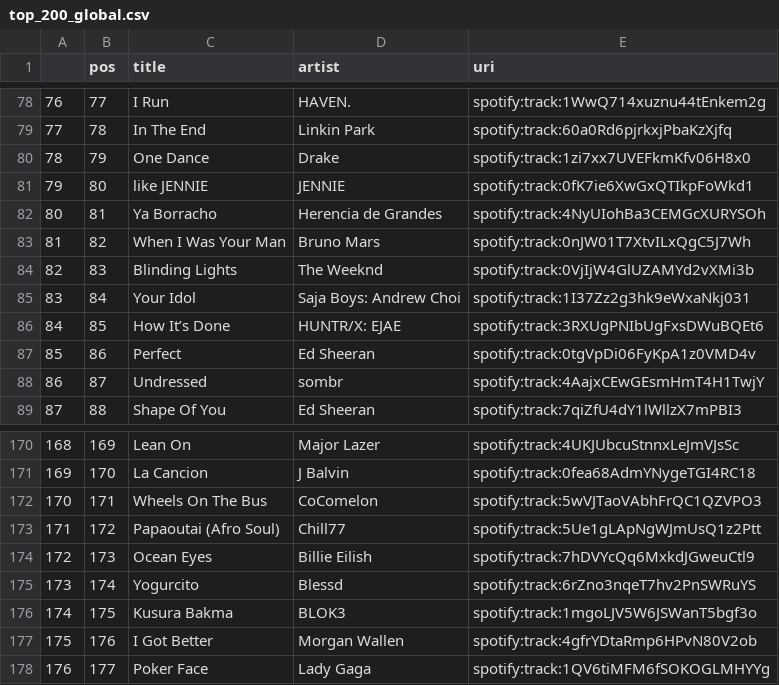
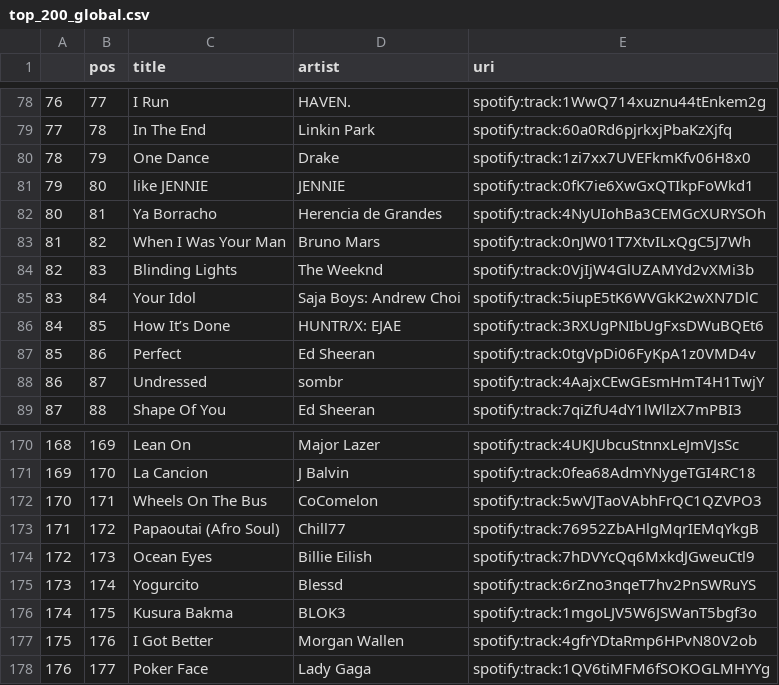
Before and after one commit to kurczakooo/top-playlists-maker, a CSV file: src/data/top_200_global.csv, drawn as a sheet; only a part is shown, gaps mark what is left out; the diff covers the shown part only.

```diff
--- a/src/data/top_200_global.csv
+++ b/src/data/top_200_global.csv
@@ -84,3 +84,3 @@
 82,83,Blinding Lights,The Weeknd,spotify:track:0VjIjW4GlUZAMYd2vXMi3b
-83,84,Your Idol,Saja Boys: Andrew Choi,spotify:track:1I37Zz2g3hk9eWxaNkj031
+83,84,Your Idol,Saja Boys: Andrew Choi,spotify:track:5iupE5tK6WVGkK2wXN7DlC
 84,85,How It’s Done,HUNTR/X: EJAE,spotify:track:3RXUgPNIbUgFxsDWuBQEt6
@@ -172,3 +172,3 @@
 170,171,Wheels On The Bus,CoComelon,spotify:track:5wVJTaoVAbhFrQC1QZVPO3
-171,172,Papaoutai (Afro Soul),Chill77,spotify:track:5Ue1gLApNgWJmUsQ1z2Ptt
+171,172,Papaoutai (Afro Soul),Chill77,spotify:track:76952ZbAHlgMqrIEMqYkgB
 172,173,Ocean Eyes,Billie Eilish,spotify:track:7hDVYcQq6MxkdJGweuCtl9
```
Also changed, not shown: 7 edited cells elsewhere in this file, src/data/follower_count.csv, 9 other files.
